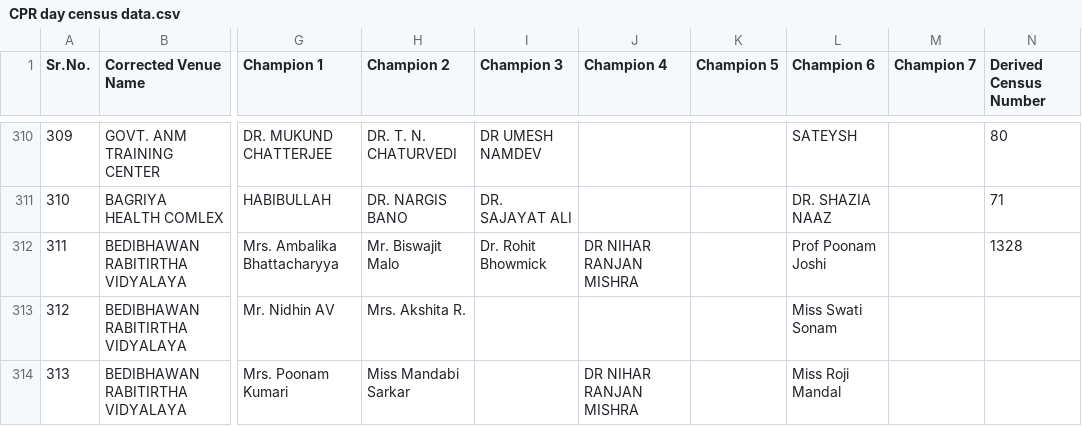
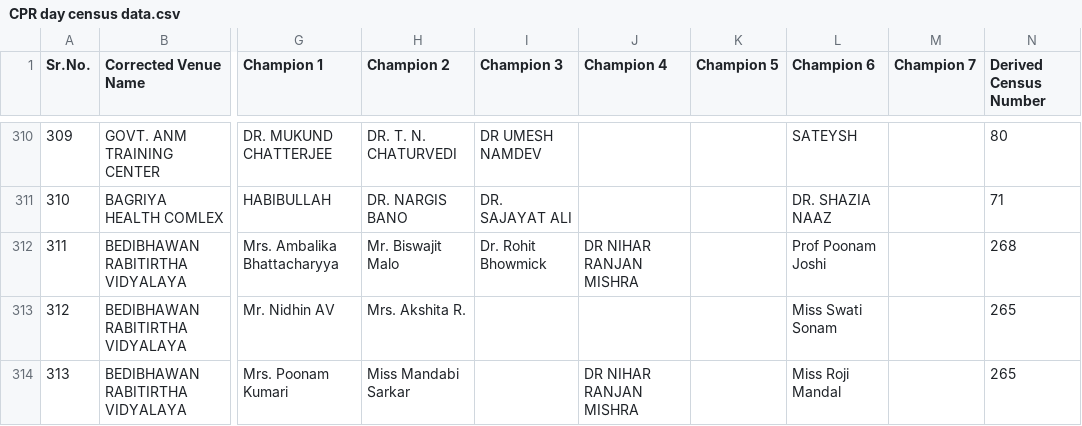
Before and after one commit to mbbsfoundation/MBBS-Foundation, a CSV file: cprsanjeevani/CPR day census data.csv, drawn as a sheet; only a part is shown, gaps mark what is left out; the diff covers the shown part only; the diff names each change by its address in the sheet, - before the commit and + after, or states it on an @@ line.

```diff
--- a/cprsanjeevani/CPR day census data.csv
+++ b/cprsanjeevani/CPR day census data.csv
-N312 (Derived Census Number): 1328
+N312 (Derived Census Number): 268
-N313:N314 (Derived Census Number): (empty)
+N313:N314 (Derived Census Number): 265
```
Also changed, not shown: 63 edited cells elsewhere in this file, 4 other files.
